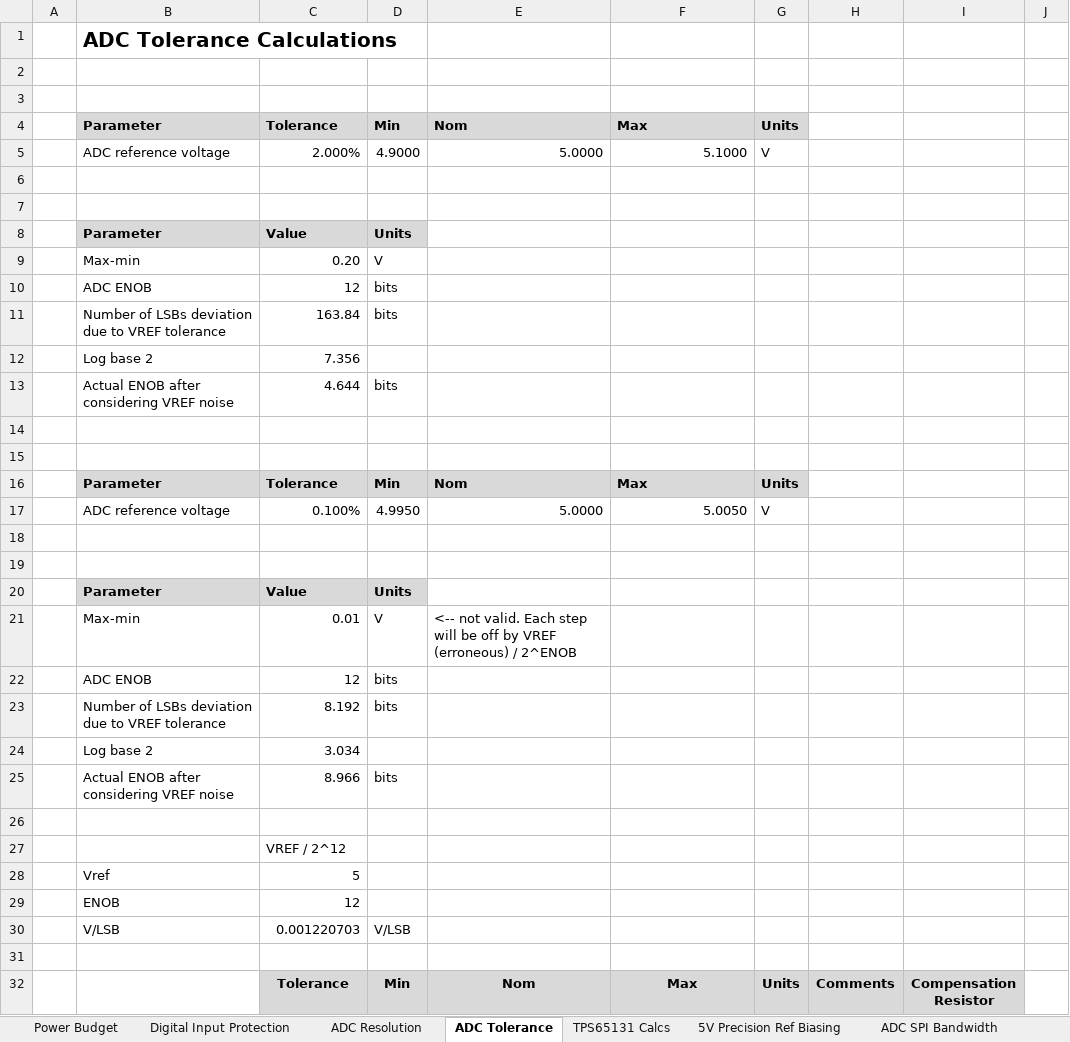
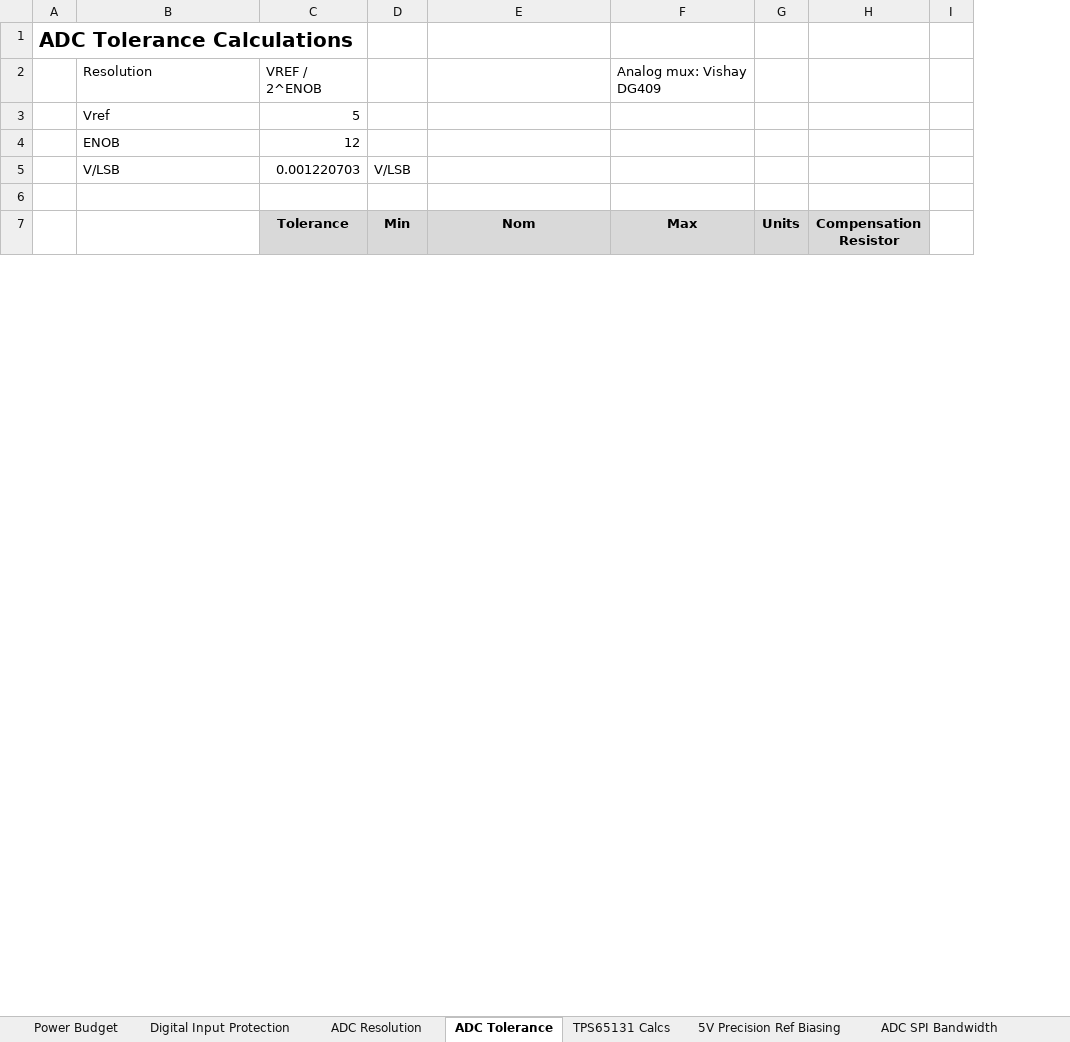
Before and after one commit to yunjasper/ecse478_honours_thesis, an Excel workbook: 0 Documentation/1 Design Calculations/Hardware Design Calculations.xlsx, sheet ADC Tolerance, drawn as a sheet; only a part is shown; values as stored, in another font and other column widths than the file's, no borders; charts and pictures not drawn; removed rows and columns are numbered as before the commit, all else as after; the diff names each change by its address in the sheet, - before the commit and + after, or states it on an @@ line.

```diff
--- a/0 Documentation/1 Design Calculations/Hardware Design Calculations.xlsx (sheet ADC Tolerance)
+++ b/0 Documentation/1 Design Calculations/Hardware Design Calculations.xlsx (sheet ADC Tolerance)
-column H (Comments), empty
-row 1:  | ADC Tolerance Calculations
-A1: (empty)
+A1: ADC Tolerance Calculations
-row 2: (empty)
+row 2:  | Resolution | VREF / 2^ENOB |  |  | Analog mux: Vishay DG409
-row 4:  | Parameter | Tolerance | Min | Nom | Max | Units
-row 5:  | ADC reference voltage | 2.000% | 4.9000 | 5.0000 | 5.1000 | V
-row 6: (empty)
-row 7: (empty)
-row 8:  | Parameter | Value | Units
-row 9:  | Max-min | 0.20 | V
-row 10:  | ADC ENOB | 12 | bits
-row 11:  | Number of LSBs deviation due to VREF tolerance | 163.84 | bits
-row 12:  | Log base 2 | 7.356
-row 13:  | Actual ENOB after considering VREF noise | 4.644 | bits
-row 14: (empty)
-row 15: (empty)
-row 16:  | Parameter | Tolerance | Min | Nom | Max | Units
-row 17:  | ADC reference voltage | 0.100% | 4.9950 | 5.0000 | 5.0050 | V
-row 18: (empty)
-row 19: (empty)
-row 20:  | Parameter | Value | Units
-row 21:  | Max-min | 0.01 | V | <-- not valid. Each step will be off by VREF (erroneous) / 2^ENOB
-row 22:  | ADC ENOB | 12 | bits
-row 23:  | Number of LSBs deviation due to VREF tolerance | 8.192 | bits
-row 24:  | Log base 2 | 3.034
-row 25:  | Actual ENOB after considering VREF noise | 8.966 | bits
-row 26: (empty)
-row 27:  |  | VREF / 2^12
```
Also changed, not shown: sheet ADC Resolution, formulas that keep their value, charts or pictures, 8 other files.
